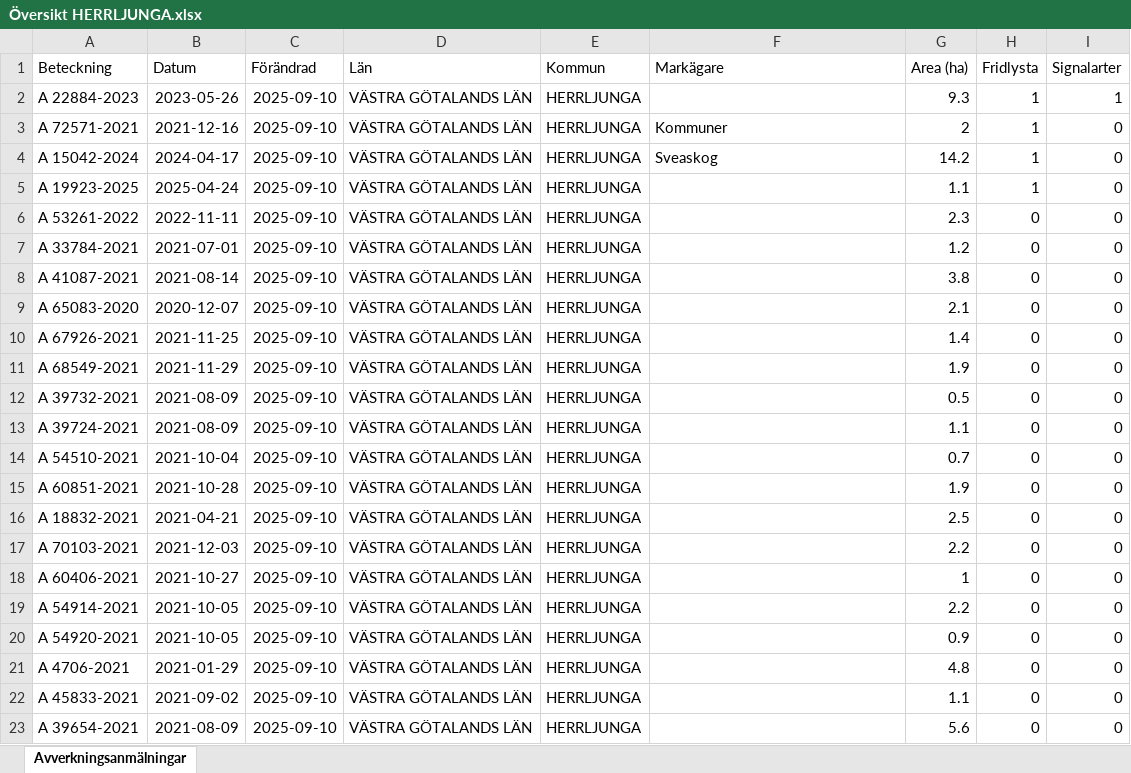
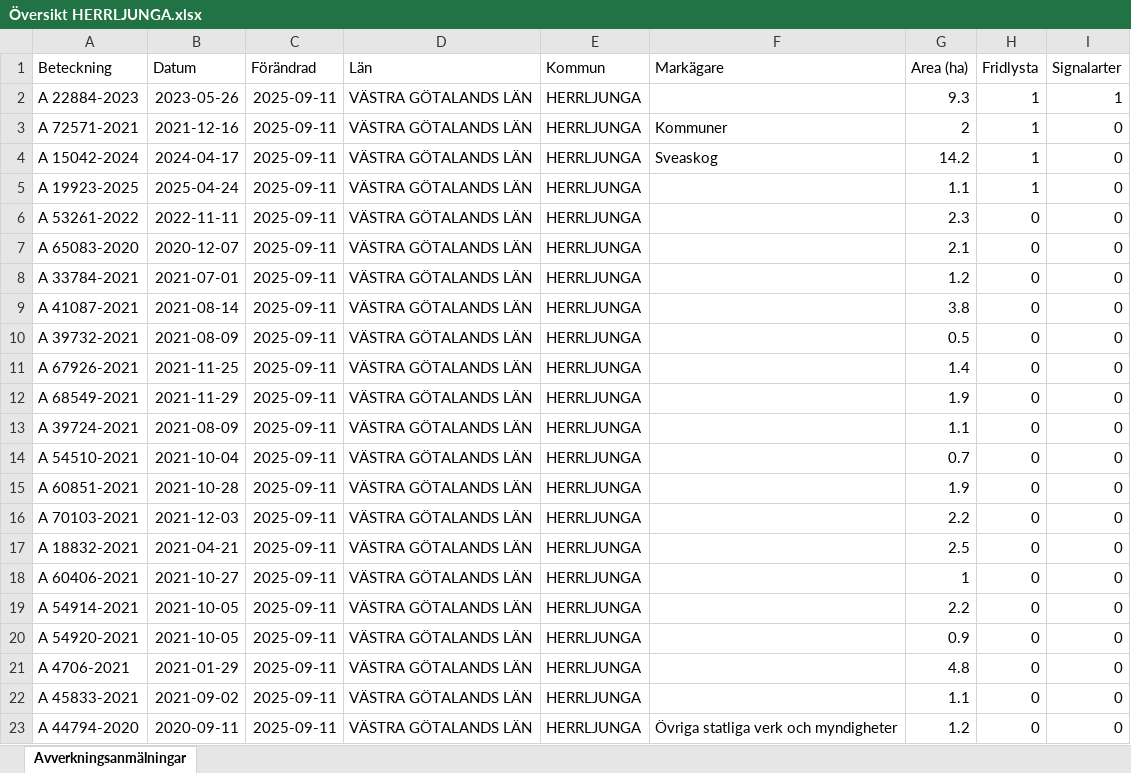
Before and after one commit to klasma/Logging_1466, an Excel workbook: Översikt HERRLJUNGA.xlsx, sheet Avverkningsanmälningar, drawn as a sheet; only a part is shown; values as stored, in another font and other column widths than the file's, no borders; the diff covers the shown part only; the diff names each change by its address in the sheet, - before the commit and + after, or states it on an @@ line.

```diff
--- a/Översikt HERRLJUNGA.xlsx (sheet Avverkningsanmälningar)
+++ b/Översikt HERRLJUNGA.xlsx (sheet Avverkningsanmälningar)
-C2:C23 (Förändrad): 2025-09-10
+C2:C23 (Förändrad): 2025-09-11
-A7 (Beteckning): A 33784-2021
+A7 (Beteckning): A 65083-2020
-B7 (Datum): 2021-07-01
+B7 (Datum): 2020-12-07
-G7 (Area (ha)): 1.2
+G7 (Area (ha)): 2.1
-A8 (Beteckning): A 41087-2021
+A8 (Beteckning): A 33784-2021
-B8 (Datum): 2021-08-14
+B8 (Datum): 2021-07-01
-G8 (Area (ha)): 3.8
+G8 (Area (ha)): 1.2
-A9 (Beteckning): A 65083-2020
+A9 (Beteckning): A 41087-2021
-B9 (Datum): 2020-12-07
+B9 (Datum): 2021-08-14
-G9 (Area (ha)): 2.1
+G9 (Area (ha)): 3.8
-A10 (Beteckning): A 67926-2021
+A10 (Beteckning): A 39732-2021
-B10 (Datum): 2021-11-25
+B10 (Datum): 2021-08-09
-G10 (Area (ha)): 1.4
+G10 (Area (ha)): 0.5
-A11 (Beteckning): A 68549-2021
+A11 (Beteckning): A 67926-2021
-B11 (Datum): 2021-11-29
+B11 (Datum): 2021-11-25
-G11 (Area (ha)): 1.9
+G11 (Area (ha)): 1.4
-A12 (Beteckning): A 39732-2021
+A12 (Beteckning): A 68549-2021
-B12 (Datum): 2021-08-09
+B12 (Datum): 2021-11-29
-G12 (Area (ha)): 0.5
+G12 (Area (ha)): 1.9
-A16 (Beteckning): A 18832-2021
+A16 (Beteckning): A 70103-2021
-B16 (Datum): 2021-04-21
+B16 (Datum): 2021-12-03
-G16 (Area (ha)): 2.5
+G16 (Area (ha)): 2.2
-A17 (Beteckning): A 70103-2021
+A17 (Beteckning): A 18832-2021
-B17 (Datum): 2021-12-03
+B17 (Datum): 2021-04-21
-G17 (Area (ha)): 2.2
+G17 (Area (ha)): 2.5
-A23 (Beteckning): A 39654-2021
+A23 (Beteckning): A 44794-2020
-B23 (Datum): 2021-08-09
+B23 (Datum): 2020-09-11
-F23 (Markägare): (empty)
+F23 (Markägare): Övriga statliga verk och myndigheter
-G23 (Area (ha)): 5.6
+G23 (Area (ha)): 1.2
```
Also changed, not shown: 1503 edited cells elsewhere in this sheet, artfynd/A 15042-2024 artfynd.xlsx, artfynd/A 19923-2025 artfynd.xlsx, 24 other files.
